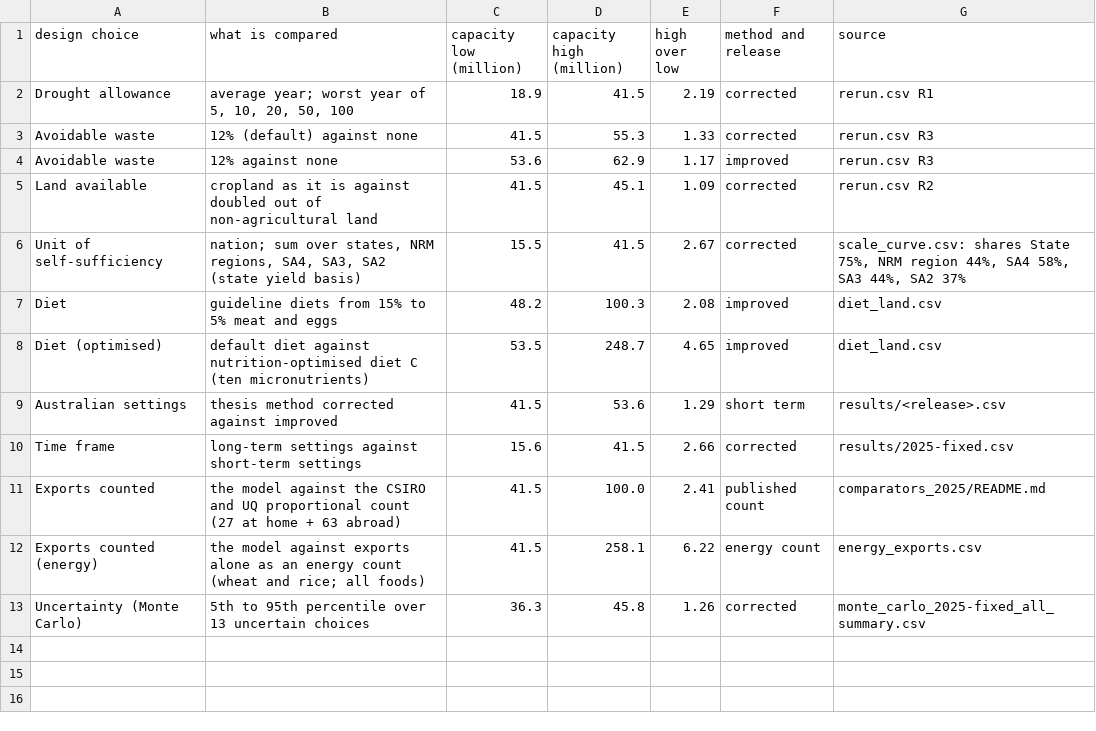
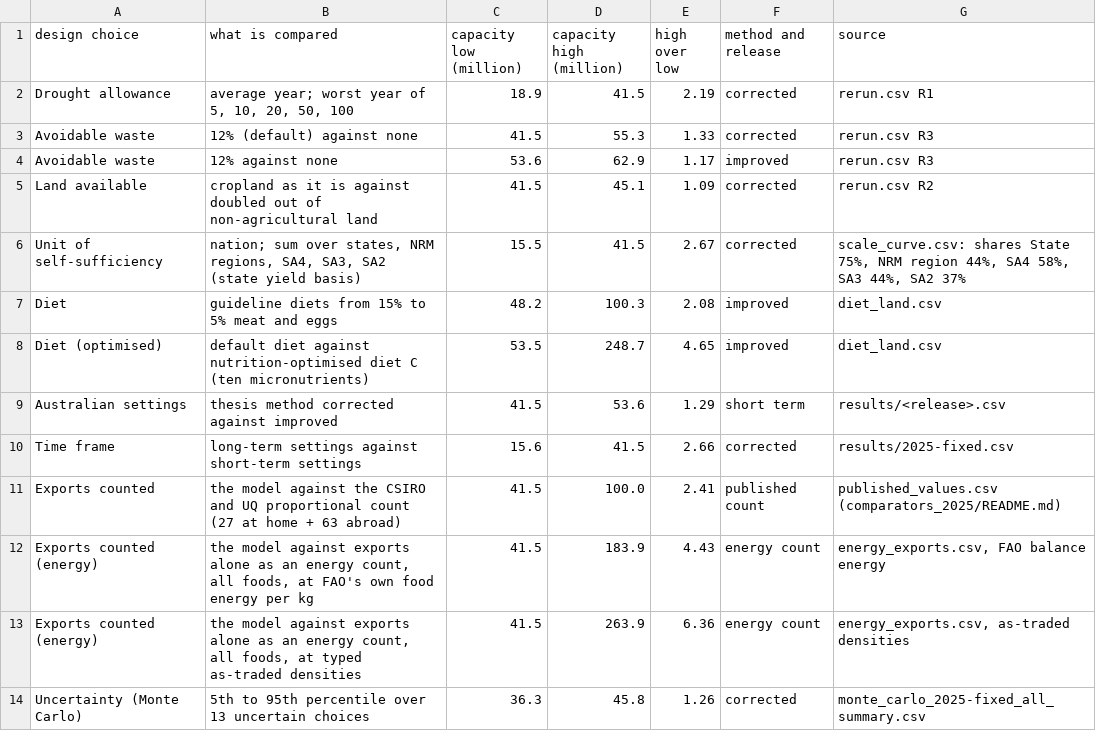
Before and after one commit to MurrayLane/carrying-capacity-dashboard, a CSV file: analysis/method_tests_2025/design_choices.csv, drawn as a sheet.

```diff
--- a/analysis/method_tests_2025/design_choices.csv
+++ b/analysis/method_tests_2025/design_choices.csv
@@ -10,4 +10,5 @@ Australian settings,thesis method corrected against improved,41.5,53.6,1.29,shor
 Time frame,long-term settings against short-term settings,15.6,41.5,2.66,corrected,results/2025-fixed.csv
-Exports counted,the model against the CSIRO and UQ proportional count (27 at home + 63 abroad),41.5,100.0,2.41,published count,comparators_2025/README.md
-Exports counted (energy),the model against exports alone as an energy count (wheat and rice; all foods),41.5,258.1,6.22,energy count,energy_exports.csv
+Exports counted,the model against the CSIRO and UQ proportional count (27 at home + 63 abroad),41.5,100.0,2.41,published count,published_values.csv (comparators_2025/README.md)
+Exports counted (energy),"the model against exports alone as an energy count, all foods, at FAO's own food energy per kg",41.5,183.9,4.43,energy count,"energy_exports.csv, FAO balance energy"
+Exports counted (energy),"the model against exports alone as an energy count, all foods, at typed as-traded densities",41.5,263.9,6.36,energy count,"energy_exports.csv, as-traded densities"
 Uncertainty (Monte Carlo),5th to 95th percentile over 13 uncertain choices,36.3,45.8,1.26,corrected,monte_carlo_2025-fixed_all_summary.csv
```
Also changed, not shown: analysis/comparators_2025/energy_exports.csv, analysis/method_tests_2025/published_values.csv, 14 other files.
